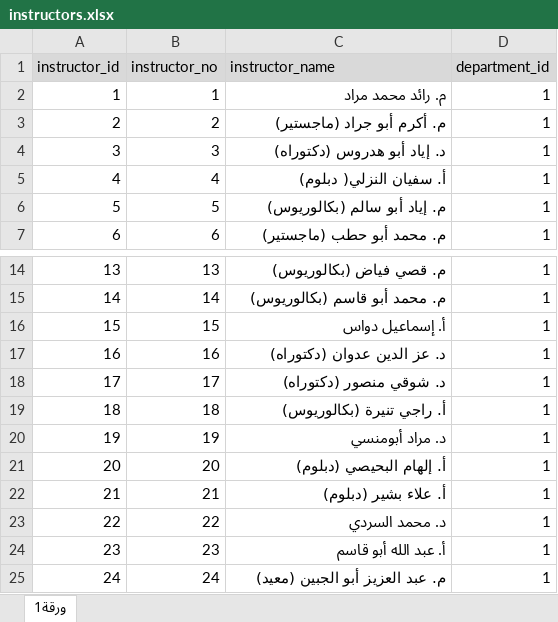
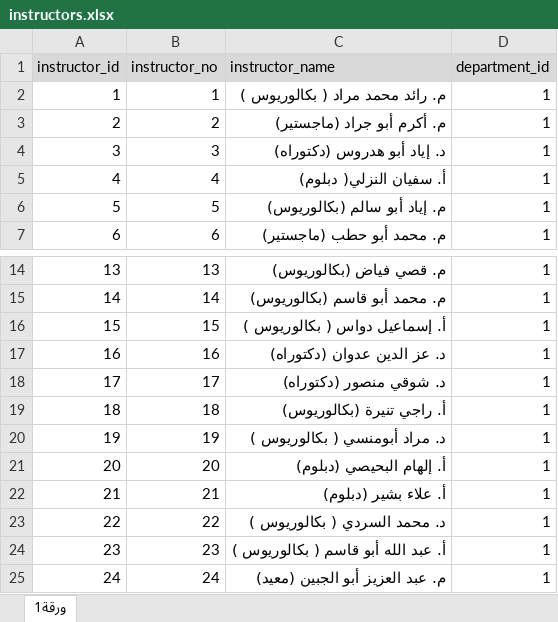
Before and after one commit to Momen9Sarsour/timetable-pro, an Excel workbook: ملفات الاكسل لمشروع التخرج/instructors.xlsx, sheet ورقة1, drawn as a sheet; only a part is shown, gaps mark what is left out; values as stored, in another font and other column widths than the file's, no borders; the diff names each change by its address in the sheet, - before the commit and + after, or states it on an @@ line.

Commit message:
Upate for Instructors with CRUD for user and instructor always in web and API

```diff
--- a/ملفات الاكسل لمشروع التخرج/instructors.xlsx (sheet ورقة1)
+++ b/ملفات الاكسل لمشروع التخرج/instructors.xlsx (sheet ورقة1)
-C2 (instructor_name): م. رائد محمد مراد
+C2 (instructor_name): م. رائد محمد مراد ( بكالوريوس )
-C16 (instructor_name): أ. إسماعيل دواس
+C16 (instructor_name): أ. إسماعيل دواس ( بكالوريوس )
-C20 (instructor_name): د. مراد أبومنسي
+C20 (instructor_name): د. مراد أبومنسي ( بكالوريوس )
-C23 (instructor_name): د. محمد السردي
+C23 (instructor_name): د. محمد السردي ( بكالوريوس )
-C24 (instructor_name): أ. عبد الله أبو قاسم
+C24 (instructor_name): أ. عبد الله أبو قاسم ( بكالوريوس )
```
Also changed, not shown: 8 other files.
